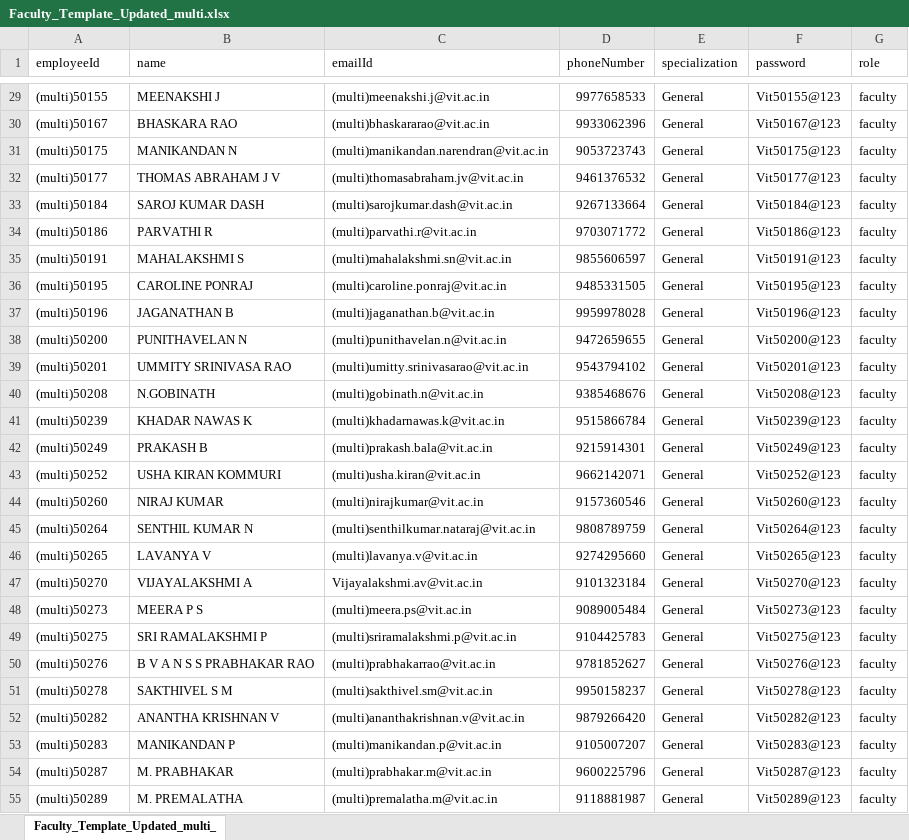
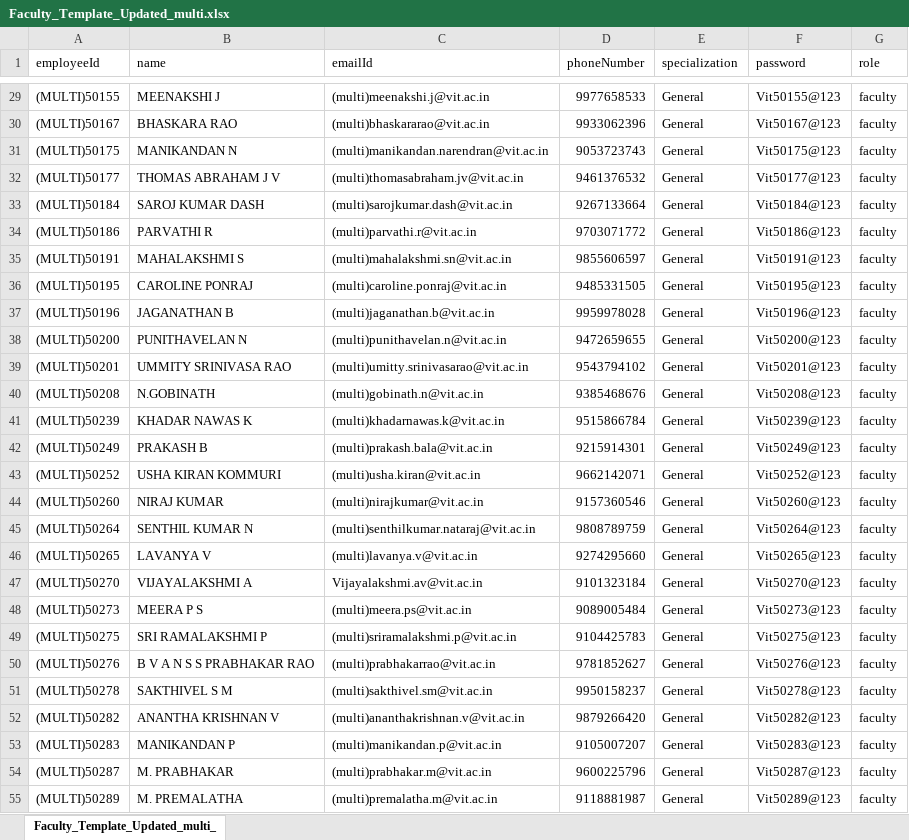
Before and after one commit to purposesproject7/vista, an Excel workbook: server/scripts/multi data/Faculty_Template_Updated_multi.xlsx, sheet Faculty_Template_Updated_multi_, drawn as a sheet; only a part is shown, gaps mark what is left out; values as stored, in another font and other column widths than the file's, no borders; the diff covers the shown part only; the diff names each change by its address in the sheet, - before the commit and + after, or states it on an @@ line.

```diff
--- a/server/scripts/multi data/Faculty_Template_Updated_multi.xlsx (sheet Faculty_Template_Updated_multi_)
+++ b/server/scripts/multi data/Faculty_Template_Updated_multi.xlsx (sheet Faculty_Template_Updated_multi_)
-A29 (employeeId): (multi)50155
+A29 (employeeId): (MULTI)50155
-A30 (employeeId): (multi)50167
+A30 (employeeId): (MULTI)50167
-A31 (employeeId): (multi)50175
+A31 (employeeId): (MULTI)50175
-A32 (employeeId): (multi)50177
+A32 (employeeId): (MULTI)50177
-A33 (employeeId): (multi)50184
+A33 (employeeId): (MULTI)50184
-A34 (employeeId): (multi)50186
+A34 (employeeId): (MULTI)50186
-A35 (employeeId): (multi)50191
+A35 (employeeId): (MULTI)50191
-A36 (employeeId): (multi)50195
+A36 (employeeId): (MULTI)50195
-A37 (employeeId): (multi)50196
+A37 (employeeId): (MULTI)50196
-A38 (employeeId): (multi)50200
+A38 (employeeId): (MULTI)50200
-A39 (employeeId): (multi)50201
+A39 (employeeId): (MULTI)50201
-A40 (employeeId): (multi)50208
+A40 (employeeId): (MULTI)50208
-A41 (employeeId): (multi)50239
+A41 (employeeId): (MULTI)50239
-A42 (employeeId): (multi)50249
+A42 (employeeId): (MULTI)50249
-A43 (employeeId): (multi)50252
+A43 (employeeId): (MULTI)50252
-A44 (employeeId): (multi)50260
+A44 (employeeId): (MULTI)50260
-A45 (employeeId): (multi)50264
+A45 (employeeId): (MULTI)50264
-A46 (employeeId): (multi)50265
+A46 (employeeId): (MULTI)50265
-A47 (employeeId): (multi)50270
+A47 (employeeId): (MULTI)50270
-A48 (employeeId): (multi)50273
+A48 (employeeId): (MULTI)50273
-A49 (employeeId): (multi)50275
+A49 (employeeId): (MULTI)50275
-A50 (employeeId): (multi)50276
+A50 (employeeId): (MULTI)50276
-A51 (employeeId): (multi)50278
+A51 (employeeId): (MULTI)50278
-A52 (employeeId): (multi)50282
+A52 (employeeId): (MULTI)50282
-A53 (employeeId): (multi)50283
+A53 (employeeId): (MULTI)50283
-A54 (employeeId): (multi)50287
+A54 (employeeId): (MULTI)50287
-A55 (employeeId): (multi)50289
+A55 (employeeId): (MULTI)50289
```
Also changed, not shown: 561 edited cells elsewhere in this sheet, server/scripts/multi data/Projects_Template(6).xlsx, server/scripts/multi data/panel_upload_filled_updated (1).xlsx, 3 other files.
